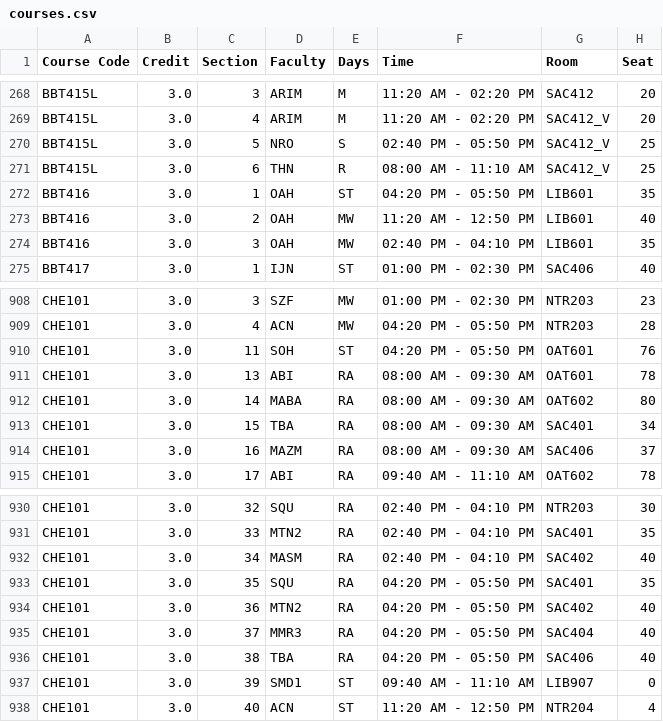
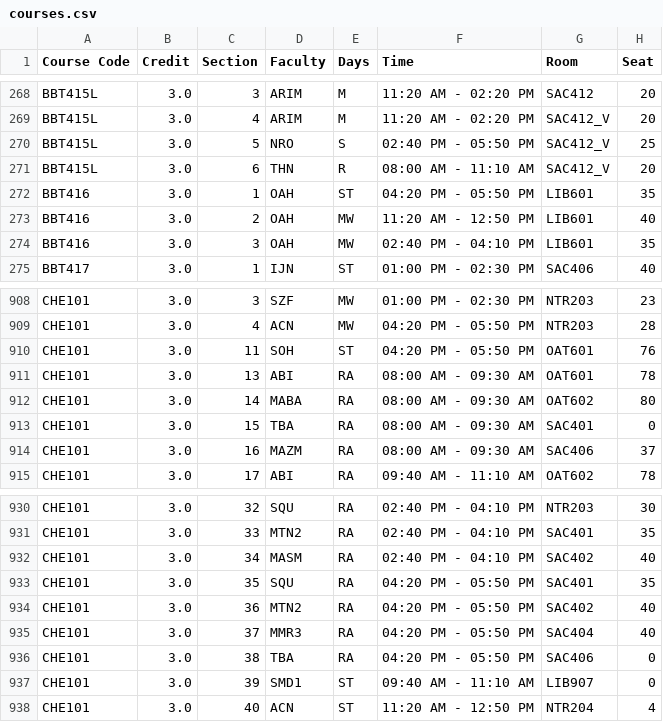
Before and after one commit to maharun0/course-koi, a CSV file: public/courses.csv, drawn as a sheet; only a part is shown, gaps mark what is left out; the diff covers the shown part only.

```diff
--- a/public/courses.csv
+++ b/public/courses.csv
@@ -270,3 +270,3 @@ BBT415L,3.0,4,ARIM,M,11:20 AM - 02:20 PM,SAC412_V,20
 BBT415L,3.0,5,NRO,S,02:40 PM - 05:50 PM,SAC412_V,25
-BBT415L,3.0,6,THN,R,08:00 AM - 11:10 AM,SAC412_V,25
+BBT415L,3.0,6,THN,R,08:00 AM - 11:10 AM,SAC412_V,20
 BBT416,3.0,1,OAH,ST,04:20 PM - 05:50 PM,LIB601,35
@@ -912,3 +912,3 @@ CHE101,3.0,13,ABI,RA,08:00 AM - 09:30 AM,OAT601,78
 CHE101,3.0,14,MABA,RA,08:00 AM - 09:30 AM,OAT602,80
-CHE101,3.0,15,TBA,RA,08:00 AM - 09:30 AM,SAC401,34
+CHE101,3.0,15,TBA,RA,08:00 AM - 09:30 AM,SAC401,0
 CHE101,3.0,16,MAZM,RA,08:00 AM - 09:30 AM,SAC406,37
@@ -935,3 +935,3 @@ CHE101,3.0,36,MTN2,RA,04:20 PM - 05:50 PM,SAC402,40
 CHE101,3.0,37,MMR3,RA,04:20 PM - 05:50 PM,SAC404,40
-CHE101,3.0,38,TBA,RA,04:20 PM - 05:50 PM,SAC406,40
+CHE101,3.0,38,TBA,RA,04:20 PM - 05:50 PM,SAC406,0
 CHE101,3.0,39,SMD1,ST,09:40 AM - 11:10 AM,LIB907,0
```
Also changed, not shown: 11 edited cells elsewhere in this file, 2 other files.
